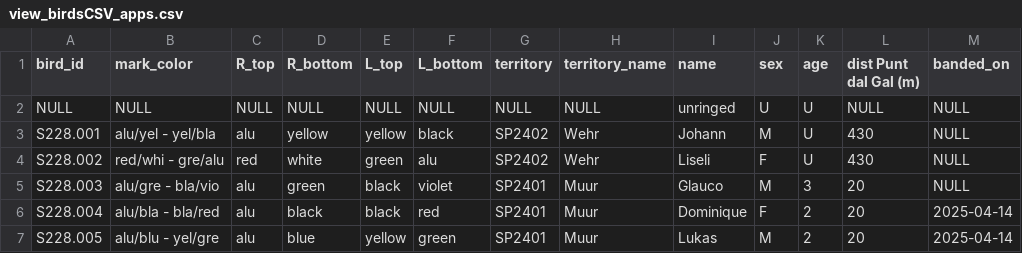
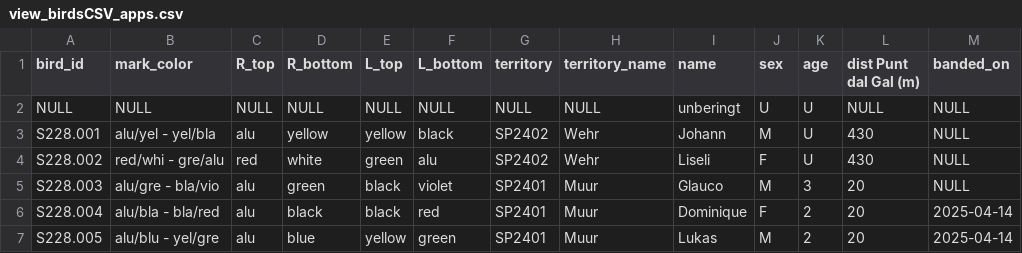
Before and after one commit to wdomi/merlotschadaua, a CSV file: data/view_birdsCSV_apps.csv, drawn as a sheet; only a part is shown.

Commit message:
Update view_birdsCSV_apps.csv

```diff
--- a/data/view_birdsCSV_apps.csv
+++ b/data/view_birdsCSV_apps.csv
@@ -1,3 +1,3 @@
 "bird_id","mark_color","R_top","R_bottom","L_top","L_bottom","territory","territory_name","name","sex","age","dist Punt dal Gal (m)","banded_on"
-"NULL",NULL,NULL,NULL,NULL,NULL,NULL,NULL,"unringed","U","U",NULL,NULL
+"NULL",NULL,NULL,NULL,NULL,NULL,NULL,NULL,"unberingt","U","U",NULL,NULL
 "S228.001","alu/yel - yel/bla","alu","yellow","yellow","black","SP2402","Wehr","Johann","M","U","430",NULL
```
